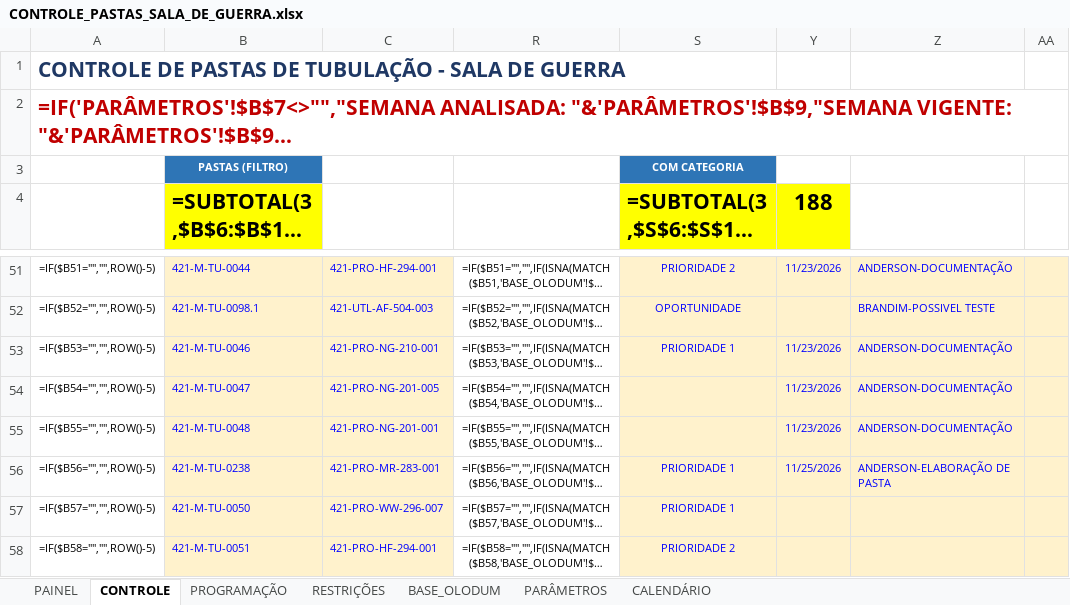
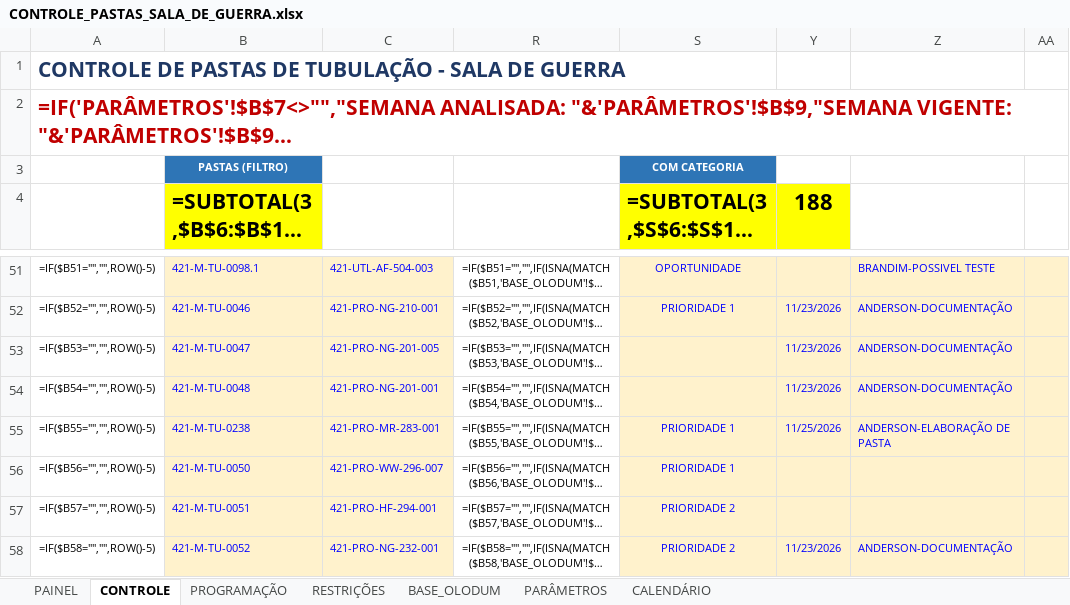
Before and after one commit to renanjsantos93/CTB_projeto, an Excel workbook: saida/ATUALIZADA/CONTROLE_PASTAS_SALA_DE_GUERRA.xlsx, sheet CONTROLE, drawn as a sheet; only a part is shown, gaps mark what is left out; long unchanged cells end in …; values as stored, in another font and other column widths than the file's, no borders; formulas without a stored value are shown as written; conditional formats not drawn; the diff covers the shown part only; the diff names each change by its address in the sheet, - before the commit and + after, or states it on an @@ line.

```diff
--- a/saida/ATUALIZADA/CONTROLE_PASTAS_SALA_DE_GUERRA.xlsx (sheet CONTROLE)
+++ b/saida/ATUALIZADA/CONTROLE_PASTAS_SALA_DE_GUERRA.xlsx (sheet CONTROLE)
-B51 (=SUBTOTAL(3,$B$6:$B$1000)): 421-M-TU-0044
+B51 (=SUBTOTAL(3,$B$6:$B$1000)): 421-M-TU-0098.1
-C51: 421-PRO-HF-294-001
+C51: 421-UTL-AF-504-003
-S51 (=SUBTOTAL(3,$S$6:$S$1000)): PRIORIDADE 2
+S51 (=SUBTOTAL(3,$S$6:$S$1000)): OPORTUNIDADE
-Y51 (188): 11/23/2026
+Y51 (188): (empty)
-Z51: ANDERSON-DOCUMENTAÇÃO
+Z51: BRANDIM-POSSIVEL TESTE
-B52 (=SUBTOTAL(3,$B$6:$B$1000)): 421-M-TU-0098.1
+B52 (=SUBTOTAL(3,$B$6:$B$1000)): 421-M-TU-0046
-C52: 421-UTL-AF-504-003
+C52: 421-PRO-NG-210-001
-S52 (=SUBTOTAL(3,$S$6:$S$1000)): OPORTUNIDADE
+S52 (=SUBTOTAL(3,$S$6:$S$1000)): PRIORIDADE 1
-Y52 (188): (empty)
+Y52 (188): 11/23/2026
-Z52: BRANDIM-POSSIVEL TESTE
+Z52: ANDERSON-DOCUMENTAÇÃO
-B53 (=SUBTOTAL(3,$B$6:$B$1000)): 421-M-TU-0046
+B53 (=SUBTOTAL(3,$B$6:$B$1000)): 421-M-TU-0047
-C53: 421-PRO-NG-210-001
+C53: 421-PRO-NG-201-005
-S53 (=SUBTOTAL(3,$S$6:$S$1000)): PRIORIDADE 1
+S53 (=SUBTOTAL(3,$S$6:$S$1000)): (empty)
-B54 (=SUBTOTAL(3,$B$6:$B$1000)): 421-M-TU-0047
+B54 (=SUBTOTAL(3,$B$6:$B$1000)): 421-M-TU-0048
-C54: 421-PRO-NG-201-005
+C54: 421-PRO-NG-201-001
-B55 (=SUBTOTAL(3,$B$6:$B$1000)): 421-M-TU-0048
+B55 (=SUBTOTAL(3,$B$6:$B$1000)): 421-M-TU-0238
-C55: 421-PRO-NG-201-001
+C55: 421-PRO-MR-283-001
-S55 (=SUBTOTAL(3,$S$6:$S$1000)): (empty)
+S55 (=SUBTOTAL(3,$S$6:$S$1000)): PRIORIDADE 1
-Y55 (188): 11/23/2026
+Y55 (188): 11/25/2026
-Z55: ANDERSON-DOCUMENTAÇÃO
+Z55: ANDERSON-ELABORAÇÃO DE PASTA
-B56 (=SUBTOTAL(3,$B$6:$B$1000)): 421-M-TU-0238
+B56 (=SUBTOTAL(3,$B$6:$B$1000)): 421-M-TU-0050
-C56: 421-PRO-MR-283-001
+C56: 421-PRO-WW-296-007
-Y56 (188): 11/25/2026
+Y56 (188): (empty)
-Z56: ANDERSON-ELABORAÇÃO DE PASTA
+Z56: (empty)
-B57 (=SUBTOTAL(3,$B$6:$B$1000)): 421-M-TU-0050
+B57 (=SUBTOTAL(3,$B$6:$B$1000)): 421-M-TU-0051
-C57: 421-PRO-WW-296-007
+C57: 421-PRO-HF-294-001
-S57 (=SUBTOTAL(3,$S$6:$S$1000)): PRIORIDADE 1
+S57 (=SUBTOTAL(3,$S$6:$S$1000)): PRIORIDADE 2
-B58 (=SUBTOTAL(3,$B$6:$B$1000)): 421-M-TU-0051
+B58 (=SUBTOTAL(3,$B$6:$B$1000)): 421-M-TU-0052
-C58: 421-PRO-HF-294-001
+C58: 421-PRO-NG-232-001
-Y58 (188): (empty)
+Y58 (188): 11/23/2026
-Z58: (empty)
+Z58: ANDERSON-DOCUMENTAÇÃO
```
Also changed, not shown: 1077 edited cells elsewhere in this sheet, hidden cells, 4 other files.
